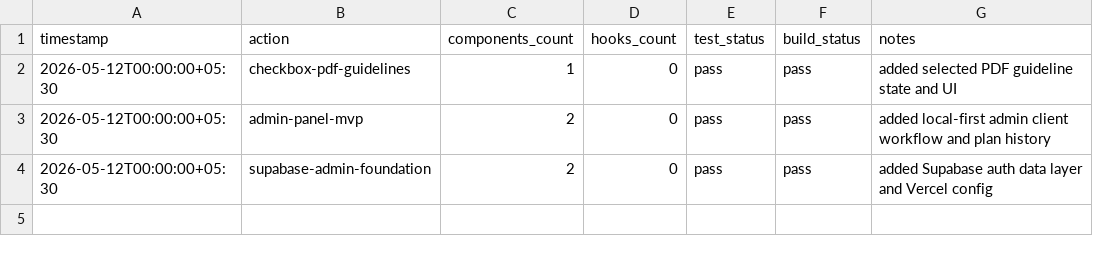
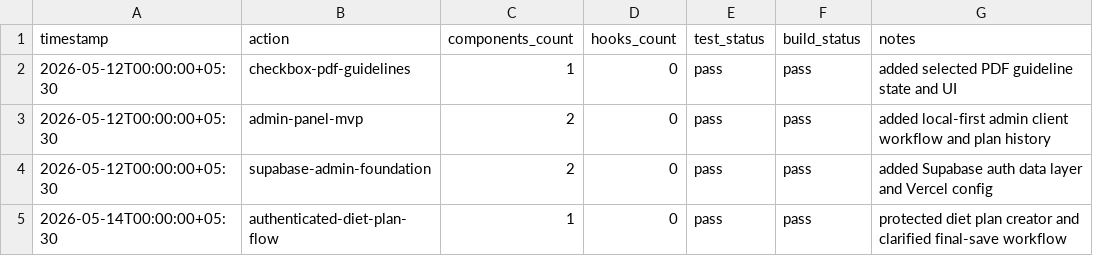
Before and after one commit to maroon-crocs/nutri-care, a TSV file: .godmode/react-results.tsv, drawn as a sheet; the diff names each change by its address in the sheet, - before the commit and + after, or states it on an @@ line.

Commit message:
feat(admin): protect diet plan creation flow

```diff
--- a/.godmode/react-results.tsv
+++ b/.godmode/react-results.tsv
+row 5: 2026-05-14T00:00:00+05:30 | authenticated-diet-plan-flow | 1 | 0 | pass | pass | protected diet plan creator and clarified final-save workflow
```
Also changed, not shown: 1 other file.
